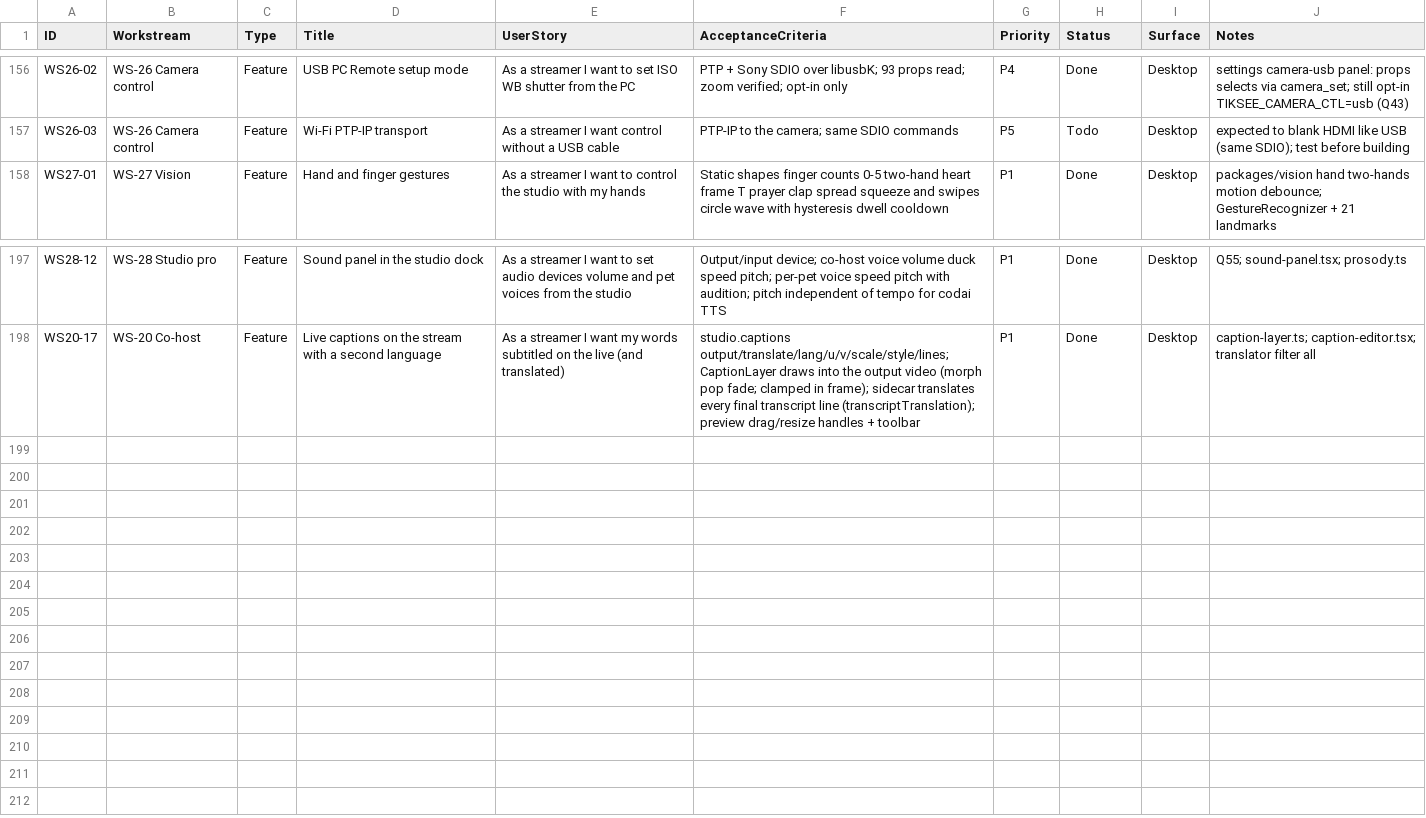
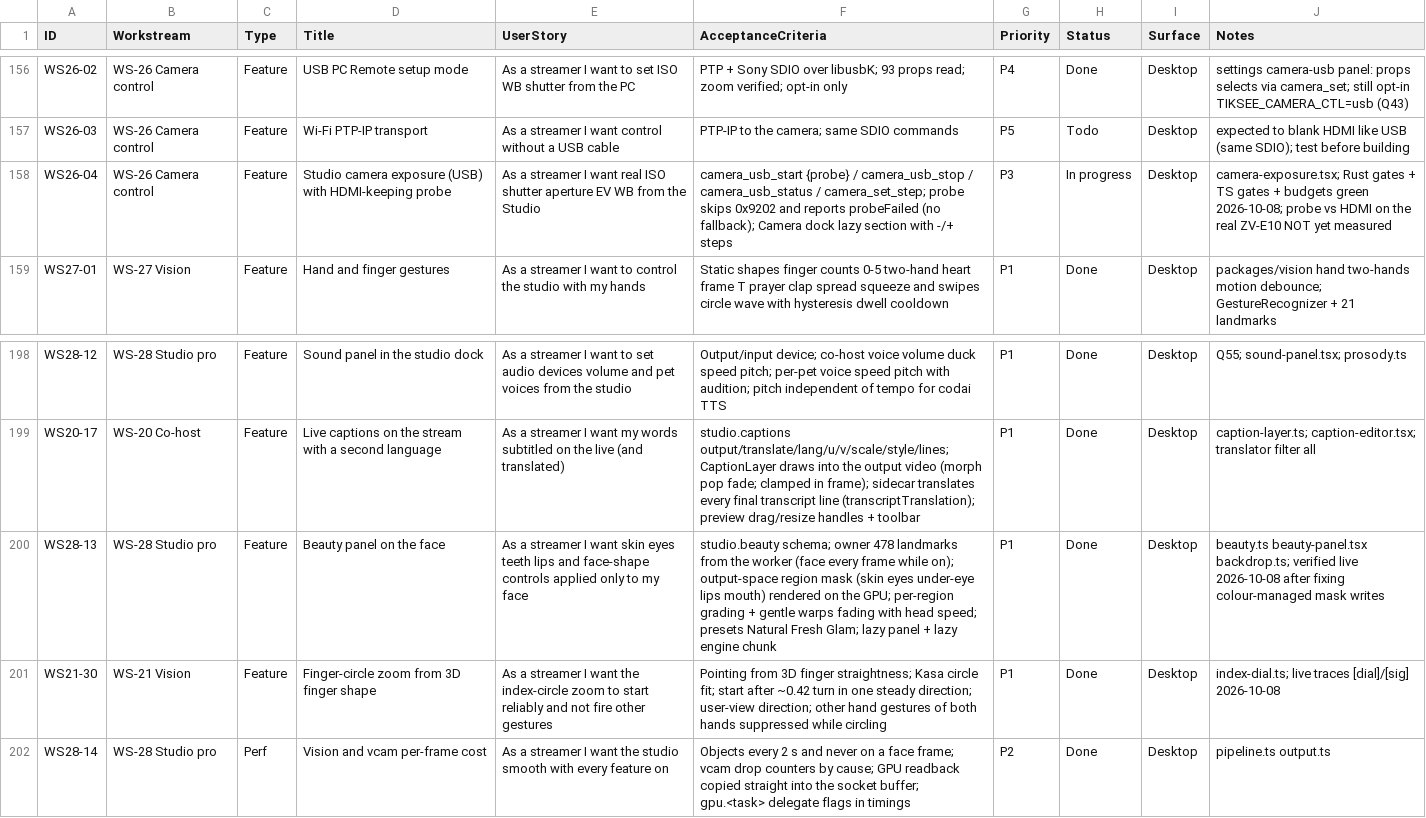
Before and after one commit to dragoscv/selfie-screen, a CSV file: docs/backlog.csv, drawn as a sheet; only a part is shown, gaps mark what is left out.

Commit message:
feat(studio): beauty panel on the face, USB camera exposure panel, vision/vcam perf, quiet MediaPipe log
Agent-Session: term-70756
Agent-Purpose: beauty, camera exposure, perf, quiet log

```diff
--- a/docs/backlog.csv
+++ b/docs/backlog.csv
@@ -157,2 +157,3 @@ WS26-02,WS-26 Camera control,Feature,USB PC Remote setup mode,As a streamer I wa
 WS26-03,WS-26 Camera control,Feature,Wi-Fi PTP-IP transport,As a streamer I want control without a USB cable,PTP-IP to the camera; same SDIO commands,P5,Todo,Desktop,expected to blank HDMI like USB (same SDIO); test before building
+WS26-04,WS-26 Camera control,Feature,Studio camera exposure (USB) with HDMI-keeping probe,As a streamer I want real ISO shutter aperture EV WB from the Studio,camera_usb_start {probe} / camera_usb_stop / camera_usb_status / camera_set_step; probe skips 0x9202 and reports probeFailed (no fallback); Camera dock lazy section with -/+ steps,P3,In progress,Desktop,camera-exposure.tsx; Rust gates + TS gates + budgets green 2026-10-08; probe vs HDMI on the real ZV-E10 NOT yet measured
 WS27-01,WS-27 Vision,Feature,Hand and finger gestures,As a streamer I want to control the studio with my hands,Static shapes finger counts 0-5 two-hand heart frame T prayer clap spread squeeze and swipes circle wave with hysteresis dwell cooldown,P1,Done,Desktop,packages/vision hand two-hands motion debounce; GestureRecognizer + 21 landmarks
@@ -198 +199,4 @@ WS28-12,WS-28 Studio pro,Feature,Sound panel in the studio dock,As a streamer I
 WS20-17,WS-20 Co-host,Feature,Live captions on the stream with a second language,As a streamer I want my words subtitled on the live (and translated),studio.captions output/translate/lang/u/v/scale/style/lines; CaptionLayer draws into the output video (morph pop fade; clamped in frame); sidecar translates every final transcript line (transcriptTranslation); preview drag/resize handles + toolbar,P1,Done,Desktop,caption-layer.ts; caption-editor.tsx; translator filter all
+WS28-13,WS-28 Studio pro,Feature,Beauty panel on the face,As a streamer I want skin eyes teeth lips and face-shape controls applied only to my face,studio.beauty schema; owner 478 landmarks from the worker (face every frame while on); output-space region mask (skin eyes under-eye lips mouth) rendered on the GPU; per-region grading + gentle warps fading with head speed; presets Natural Fresh Glam; lazy panel + lazy engine chunk,P1,Done,Desktop,beauty.ts beauty-panel.tsx backdrop.ts; verified live 2026-10-08 after fixing colour-managed mask writes
+WS21-30,WS-21 Vision,Feature,Finger-circle zoom from 3D finger shape,As a streamer I want the index-circle zoom to start reliably and not fire other gestures,Pointing from 3D finger straightness; Kasa circle fit; start after ~0.42 turn in one steady direction; user-view direction; other hand gestures of both hands suppressed while circling,P1,Done,Desktop,index-dial.ts; live traces [dial]/[sig] 2026-10-08
+WS28-14,WS-28 Studio pro,Perf,Vision and vcam per-frame cost,As a streamer I want the studio smooth with every feature on,Objects every 2 s and never on a face frame; vcam drop counters by cause; GPU readback copied straight into the socket buffer; gpu.<task> delegate flags in timings,P2,Done,Desktop,pipeline.ts output.ts
```
Also changed, not shown: 33 other files.
